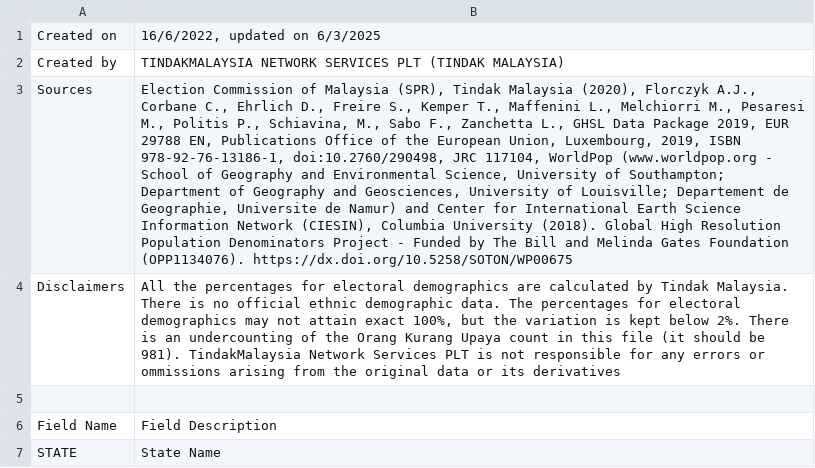
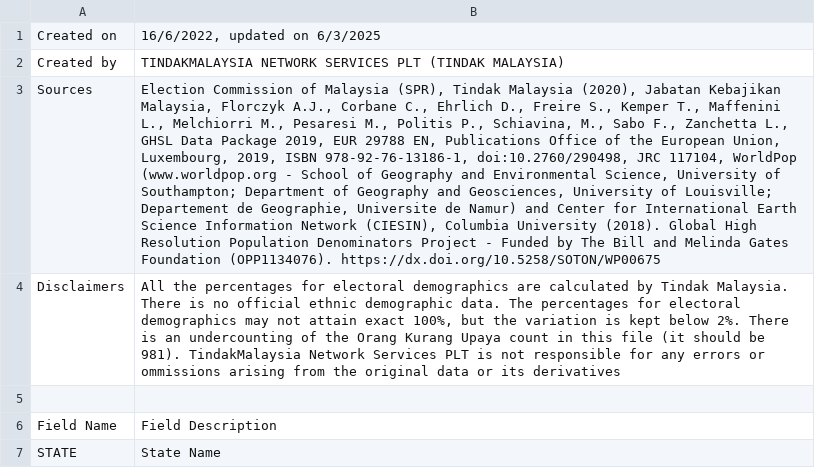
Before and after one commit to TindakMalaysia/By-Elections, a CSV file: 2019/5. TANJUNG PIAI/TANJUNG_PIAI_2019_PARLIAMENT_COMPOSITION_METADATA.csv, drawn as a sheet; only a part is shown; the diff names each change by its address in the sheet, - before the commit and + after, or states it on an @@ line.

Commit message:
Update TANJUNG_PIAI_2019_PARLIAMENT_COMPOSITION_METADATA.csv

```diff
--- a/2019/5. TANJUNG PIAI/TANJUNG_PIAI_2019_PARLIAMENT_COMPOSITION_METADATA.csv
+++ b/2019/5. TANJUNG PIAI/TANJUNG_PIAI_2019_PARLIAMENT_COMPOSITION_METADATA.csv
-B3: …Malaysia (2020), Florczyk A.J.,…
+B3: …Malaysia (2020), Jabatan Kebajikan Malaysia, Florczyk A.J.,…
```
